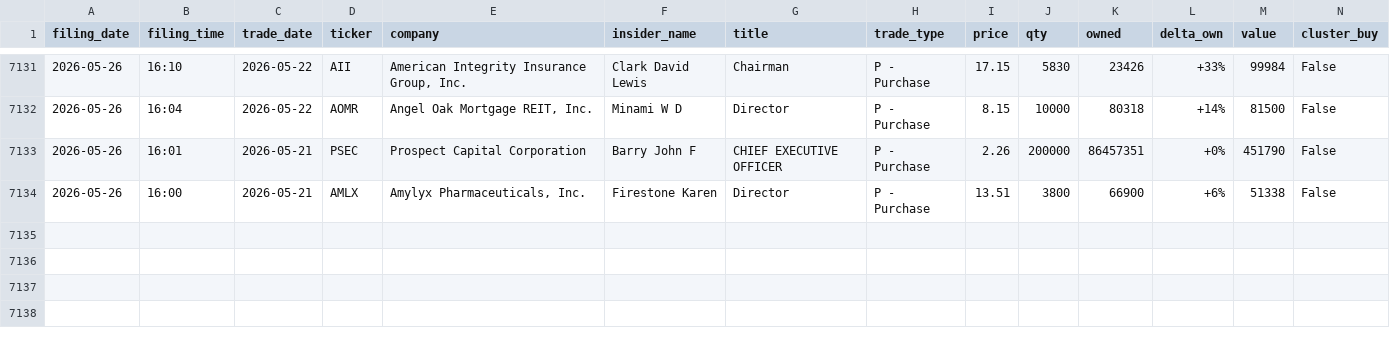
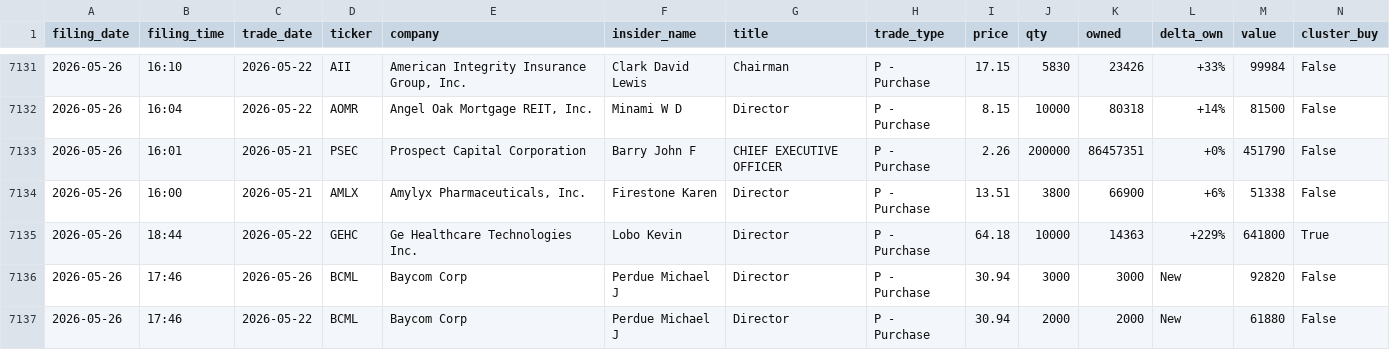
Before and after one commit to insideredgepro/insideredgepro.github.io, a CSV file: data/history.csv, drawn as a sheet; only a part is shown, gaps mark what is left out.

```diff
--- a/data/history.csv
+++ b/data/history.csv
@@ -7134 +7134,4 @@ filing_date,filing_time,trade_date,ticker,company,insider_name,title,trade_type,
 2026-05-26,16:00,2026-05-21,AMLX,"Amylyx Pharmaceuticals, Inc.",Firestone Karen,Director,P - Purchase,13.51,3800,66900,+6%,51338,False
+2026-05-26,18:44,2026-05-22,GEHC,Ge Healthcare Technologies Inc.,Lobo Kevin,Director,P - Purchase,64.18,10000,14363,+229%,641800,True
+2026-05-26,17:46,2026-05-26,BCML,Baycom Corp,Perdue Michael J,Director,P - Purchase,30.94,3000,3000,New,92820,False
+2026-05-26,17:46,2026-05-22,BCML,Baycom Corp,Perdue Michael J,Director,P - Purchase,30.94,2000,2000,New,61880,False
```
Also changed, not shown: 3 other files.
